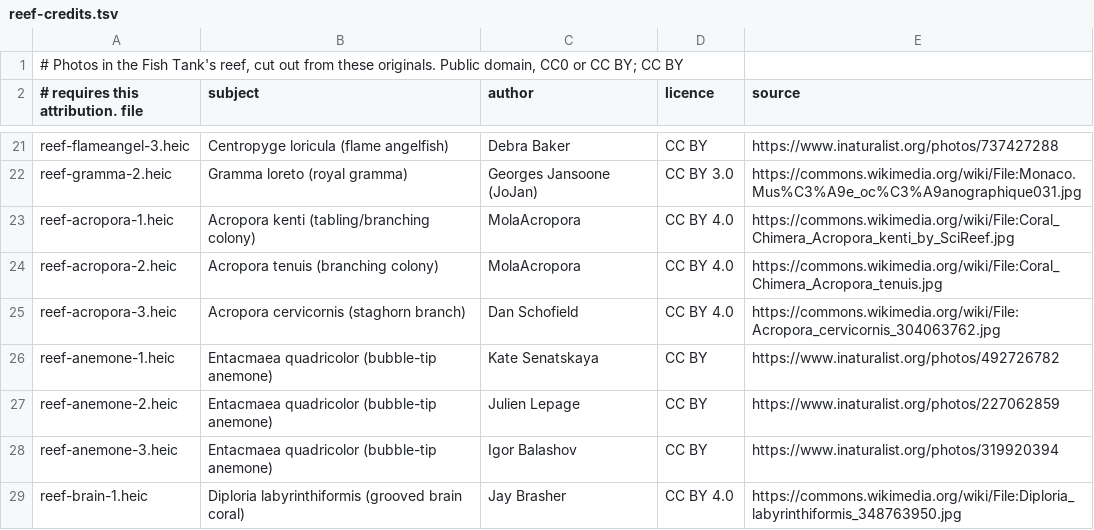
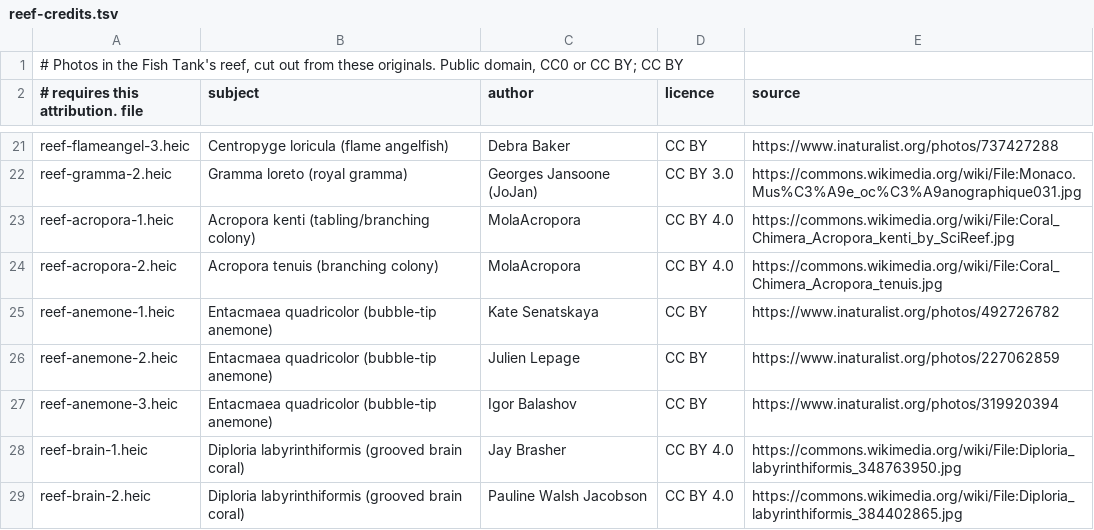
Before and after one commit to dtanquary/atrium, a TSV file: Sources/Atrium/Resources/reef-credits.tsv, drawn as a sheet; only a part is shown, gaps mark what is left out; the shorter side is filled out with more unchanged rows.

```diff
--- a/Sources/Atrium/Resources/reef-credits.tsv
+++ b/Sources/Atrium/Resources/reef-credits.tsv
@@ -24,3 +24,2 @@ reef-acropora-1.heic	Acropora kenti (tabling/branching colony)	MolaAcropora	CC B
 reef-acropora-2.heic	Acropora tenuis (branching colony)	MolaAcropora	CC BY 4.0	https://commons.wikimedia.org/wiki/File:Coral_Chimera_Acropora_tenuis.jpg
-reef-acropora-3.heic	Acropora cervicornis (staghorn branch)	Dan Schofield	CC BY 4.0	https://commons.wikimedia.org/wiki/File:Acropora_cervicornis_304063762.jpg
 reef-anemone-1.heic	Entacmaea quadricolor (bubble-tip anemone)	Kate Senatskaya	CC BY	https://www.inaturalist.org/photos/492726782
```
Also changed, not shown: 7 other files.
